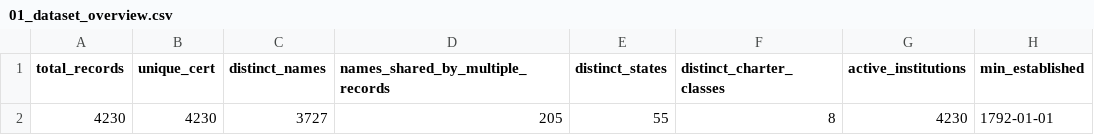
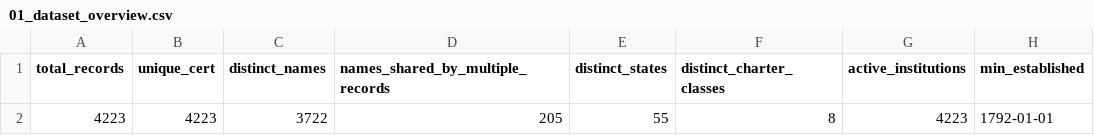
Before and after one commit to Ixphor/DSS150P_Project_Epsilon, a CSV file: outputs/fdic_profiling/01_dataset_overview.csv, drawn as a sheet; only a part is shown; the diff names each change by its address in the sheet, - before the commit and + after, or states it on an @@ line.

```diff
--- a/outputs/fdic_profiling/01_dataset_overview.csv
+++ b/outputs/fdic_profiling/01_dataset_overview.csv
-A2 (total_records): 4230
+A2 (total_records): 4223
-B2 (unique_cert): 4230
+B2 (unique_cert): 4223
-C2 (distinct_names): 3727
+C2 (distinct_names): 3722
-G2 (active_institutions): 4230
+G2 (active_institutions): 4223
```
Also changed, not shown: outputs/fdic_profiling/02_column_completeness.csv, outputs/format_comparison/format_benchmark.csv, 12 other files.
